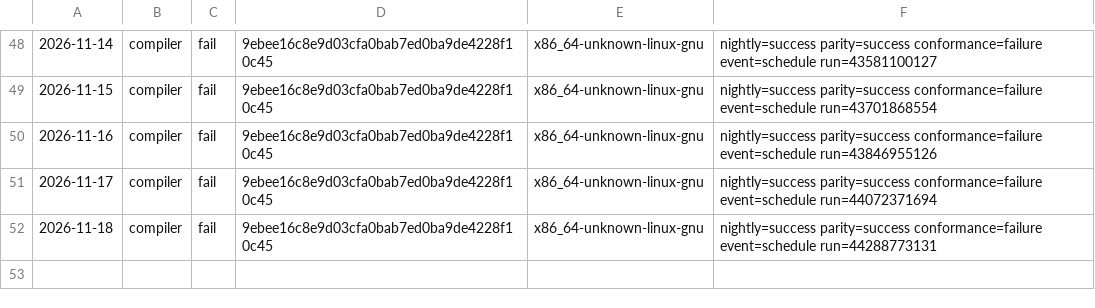
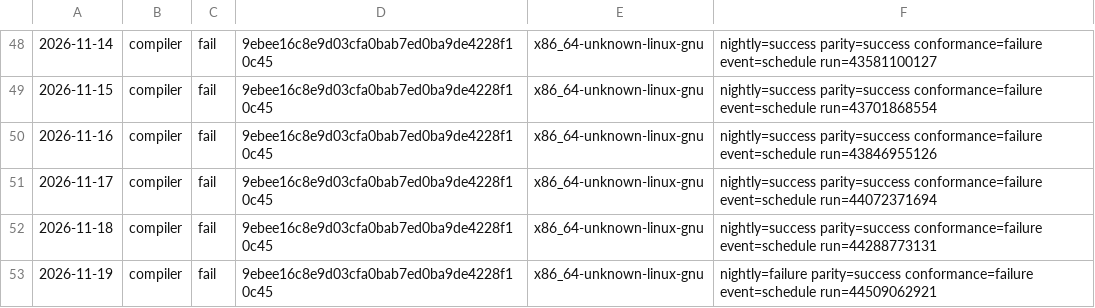
Before and after one commit to sinisterMage/WSharp, a TSV file: soak/compiler.tsv, drawn as a sheet; only a part is shown, gaps mark what is left out.

```diff
--- a/soak/compiler.tsv
+++ b/soak/compiler.tsv
@@ -52 +52,2 @@
 2026-11-18	compiler	fail	9ebee16c8e9d03cfa0bab7ed0ba9de4228f10c45	x86_64-unknown-linux-gnu	nightly=success parity=success conformance=failure event=schedule run=44288773131
+2026-11-19	compiler	fail	9ebee16c8e9d03cfa0bab7ed0ba9de4228f10c45	x86_64-unknown-linux-gnu	nightly=failure parity=success conformance=failure event=schedule run=44509062921
```
